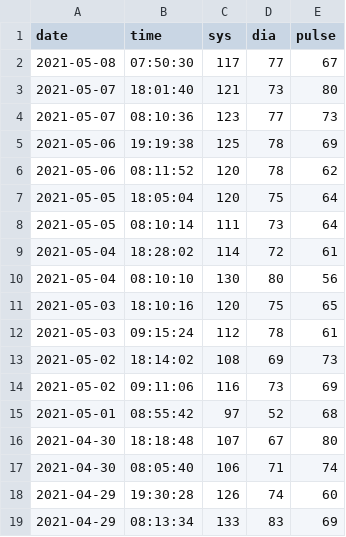
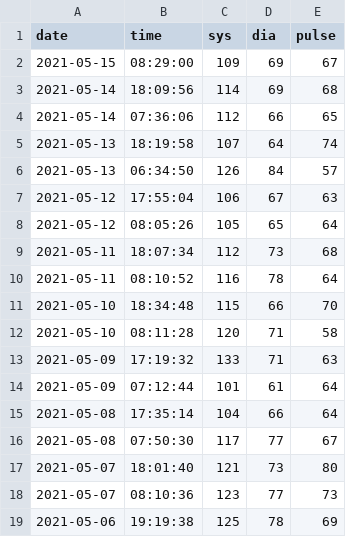
Before and after one commit to jscrane/BP, a CSV file: bp.csv, drawn as a sheet; only a part is shown; the shorter side is filled out with more unchanged rows.

```diff
--- a/bp.csv
+++ b/bp.csv
@@ -1,2 +1,16 @@
 date,time,sys,dia,pulse
+2021-05-15,08:29:00,109,69,67
+2021-05-14,18:09:56,114,69,68
+2021-05-14,07:36:06,112,66,65
+2021-05-13,18:19:58,107,64,74
+2021-05-13,06:34:50,126,84,57
+2021-05-12,17:55:04,106,67,63
+2021-05-12,08:05:26,105,65,64
+2021-05-11,18:07:34,112,73,68
+2021-05-11,08:10:52,116,78,64
+2021-05-10,18:34:48,115,66,70
+2021-05-10,08:11:28,120,71,58
+2021-05-09,17:19:32,133,71,63
+2021-05-09,07:12:44,101,61,64
+2021-05-08,17:35:14,104,66,64
 2021-05-08,07:50:30,117,77,67
```
Also changed, not shown: factors.csv.
